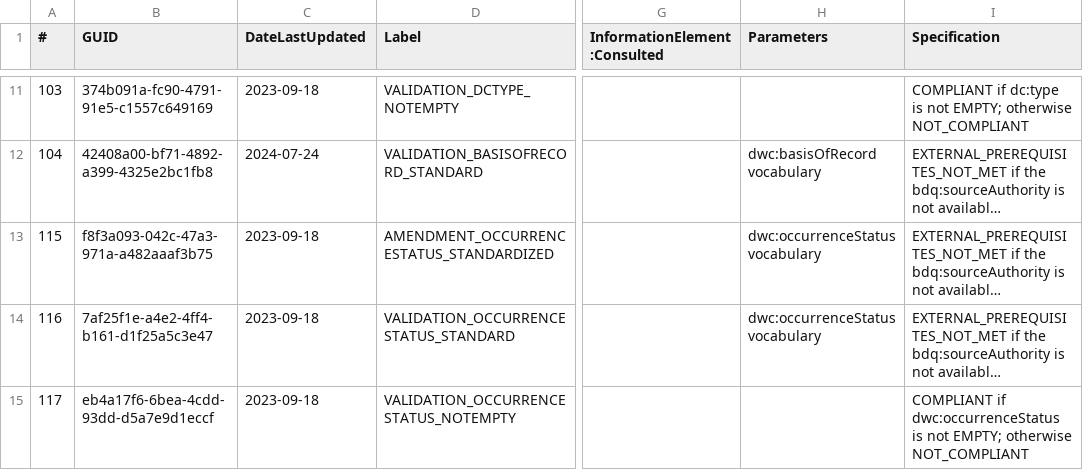
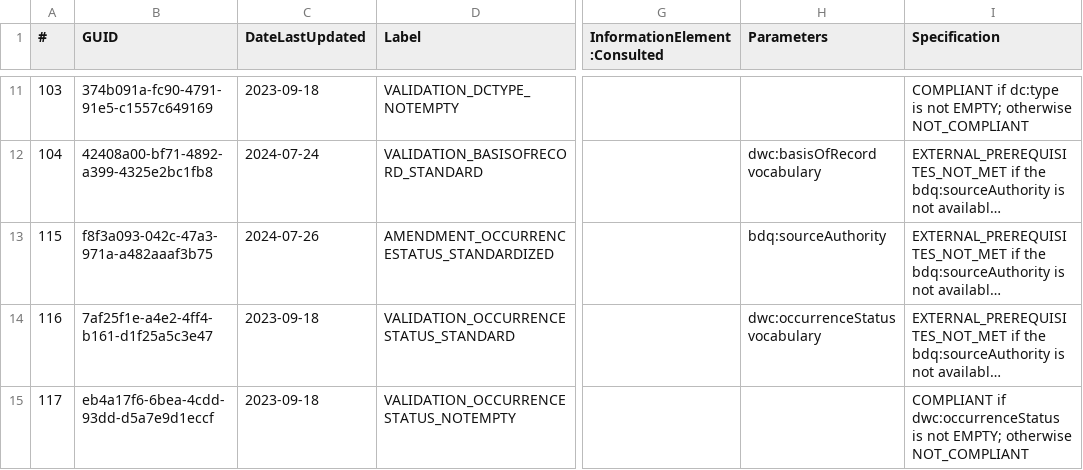
Before and after one commit to FilteredPush/rec_occur_qc, a CSV file: generation/metadata_tests.csv, drawn as a sheet; only a part is shown, gaps mark what is left out; long unchanged cells end in …; the diff covers the shown part only; the diff names each change by its address in the sheet, - before the commit and + after, or states it on an @@ line.

```diff
--- a/generation/metadata_tests.csv
+++ b/generation/metadata_tests.csv
-C13 (DateLastUpdated): 2023-09-18
+C13 (DateLastUpdated): 2024-07-26
-H13 (Parameters): dwc:occurrenceStatus vocabulary
+H13 (Parameters): bdq:sourceAuthority
```
Also changed, not shown: 2 removed rows and 4 edited cells elsewhere in this file, 1 other file.
